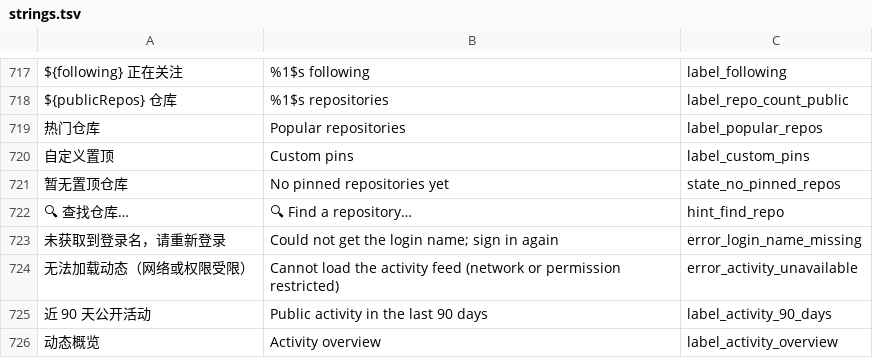
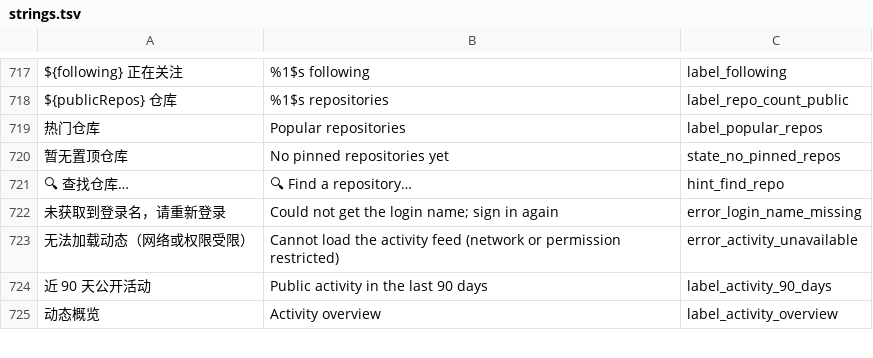
Before and after one commit to SunsetRNE/Branchbase-Android, a TSV file: tools/i18n/strings.tsv, drawn as a sheet; only a part is shown, gaps mark what is left out.

Commit message:
fix(ui,i18n,docs): 个人页移除「自定义置顶」死链占位（1.1.10 / versionCode 216）
- 个人页「热门仓库」标题回到单参数调用：原副标题是 GitHub 网页端
  「Customize your pins」的直译仿写，本 App 没有对应管理页，sub 只是
  Primer.Blue500 12sp 的蓝字、没有任何 clickable —— 看着像按钮，点了没反应。
- 本版不搬入口：真正能置顶的入口在首页「常用仓库」（长按标题或右上 Tune，
  FrequentReposScreen.kt:82）。个人页这格的数据来自服务端 pinnedRepos
  （含协作/组织仓库），与首页「我能用的仓库」候选集不同。
- 删除孤儿键 label_custom_pins：values/strings.xml、values-en/strings.xml、
  tools/i18n/strings.tsv 各删一行。SectionTitle 的 sub 参数保留（动态概览
  与活动热力图两处仍在用），故仅删引用与资源，不动函数签名。
- 测试：check-i18n --min-coverage 100 通过（:app 1595/1595，100%）；
  :app 117 套件 / 1025 例 0 失败；:downloader 7 套件 / 41 例 0 失败。
- 文档：VERSION-NOTES §二补 1.1.10 条目、§三补 versionCode 216。

```diff
--- a/tools/i18n/strings.tsv
+++ b/tools/i18n/strings.tsv
@@ -719,3 +719,2 @@ ${publicRepos} 仓库	%1$s repositories	label_repo_count_public
 热门仓库	Popular repositories	label_popular_repos
-自定义置顶	Custom pins	label_custom_pins
 暂无置顶仓库	No pinned repositories yet	state_no_pinned_repos
```
Also changed, not shown: 5 other files.
